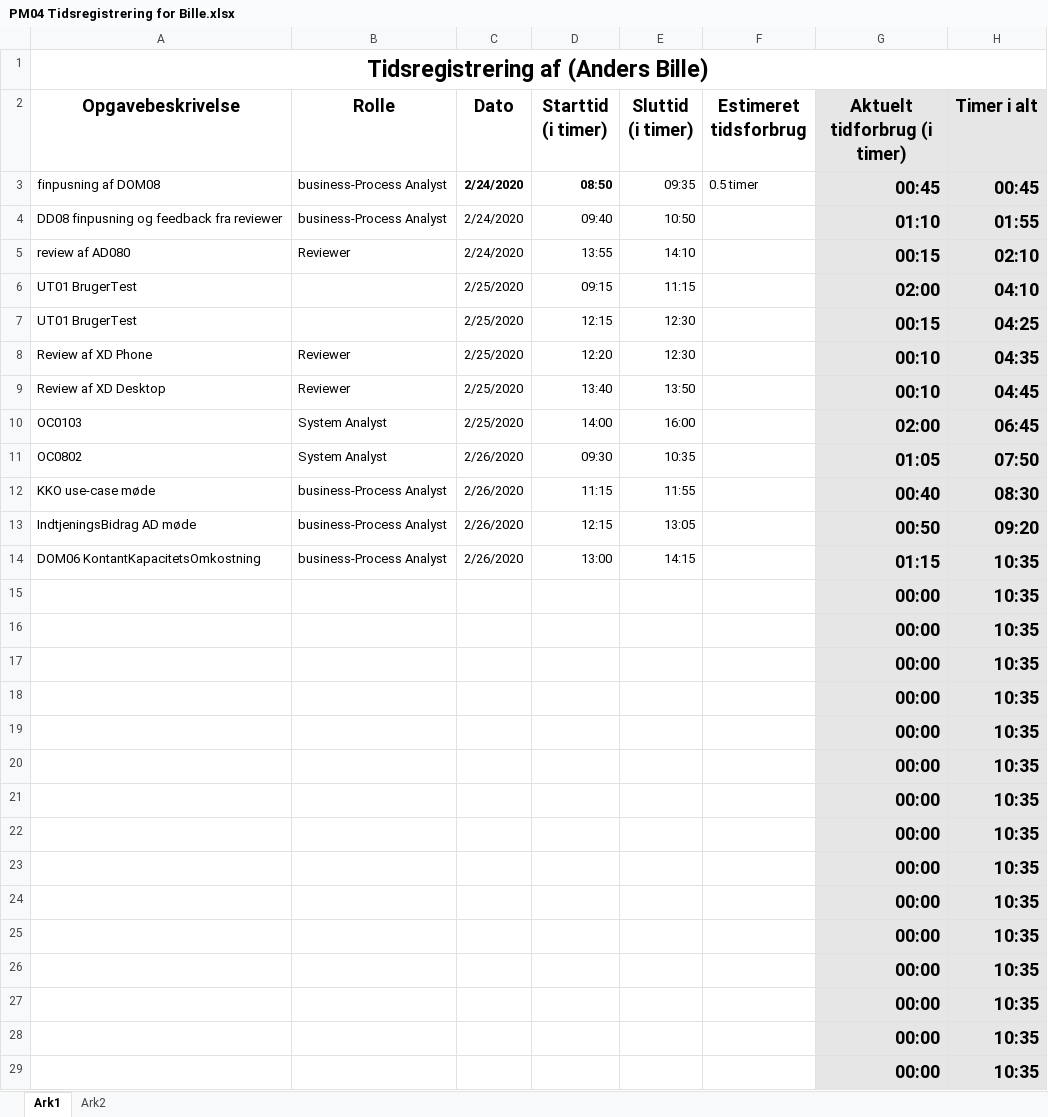
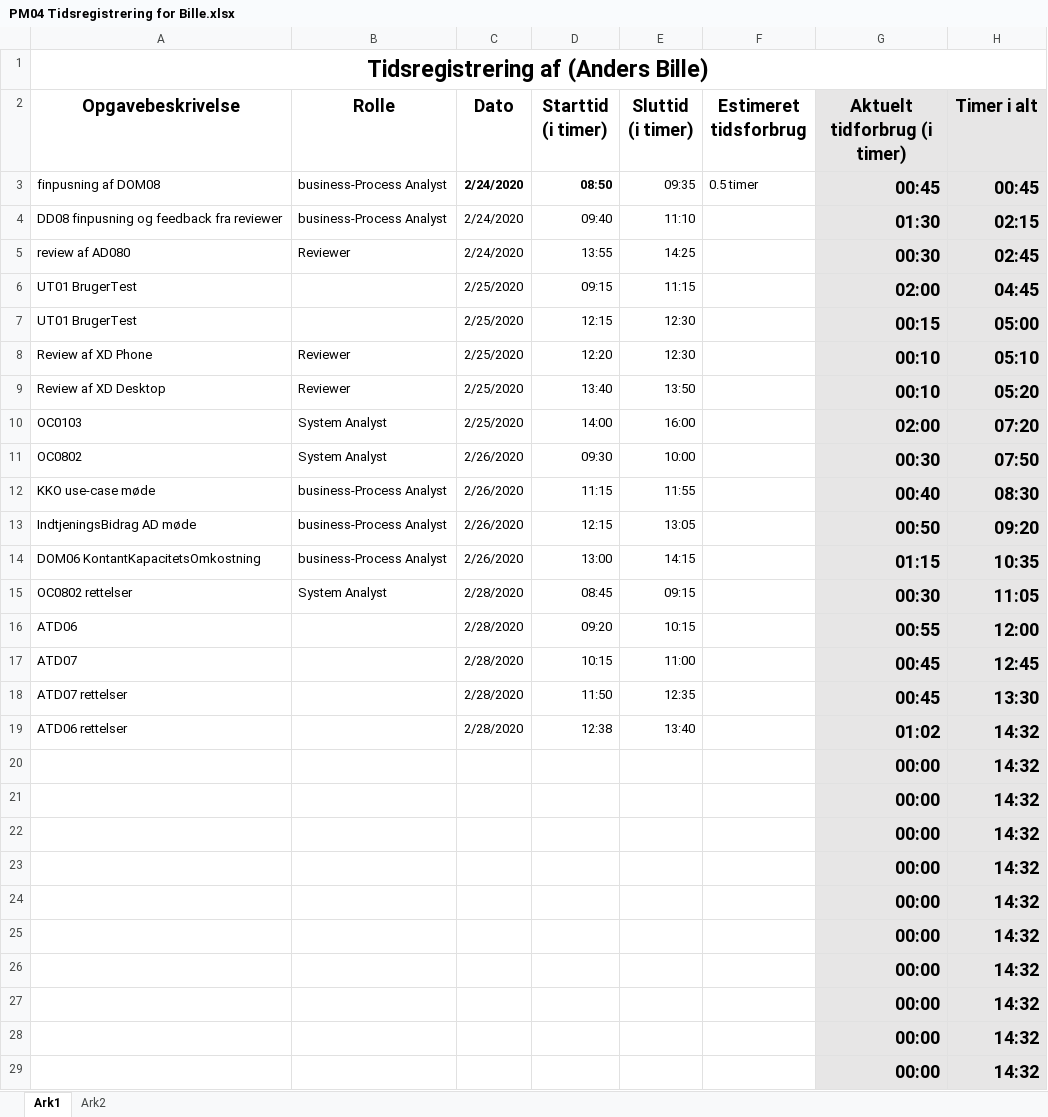
Before and after one commit to zealand-andp/HoeKulator, an Excel workbook: 08 Project Management/Tidsregistrering/PM04 Tidsregistrering for Bille.xlsx, sheet Ark1, drawn as a sheet; only a part is shown; values as stored, in another font and other column widths than the file's, no borders; charts and pictures not drawn; removed rows and columns are numbered as before the commit, all else as after; the diff covers the shown part only; the diff names each change by its address in the sheet, - before the commit and + after, or states it on an @@ line.

Commit message:
Update PM04 Tidsregistrering for Bille.xlsx

```diff
--- a/08 Project Management/Tidsregistrering/PM04 Tidsregistrering for Bille.xlsx (sheet Ark1)
+++ b/08 Project Management/Tidsregistrering/PM04 Tidsregistrering for Bille.xlsx (sheet Ark1)
-E4 (Sluttid (i timer)): 10:50
+E4 (Sluttid (i timer)): 11:10
-G4 (Aktuelt tidforbrug (i timer)): 01:10
+G4 (Aktuelt tidforbrug (i timer)): 01:30
-H4 (Timer i alt): 01:55
+H4 (Timer i alt): 02:15
-E5 (Sluttid (i timer)): 14:10
+E5 (Sluttid (i timer)): 14:25
-G5 (Aktuelt tidforbrug (i timer)): 00:15
+G5 (Aktuelt tidforbrug (i timer)): 00:30
-H5 (Timer i alt): 02:10
+H5 (Timer i alt): 02:45
-H6 (Timer i alt): 04:10
+H6 (Timer i alt): 04:45
-H7 (Timer i alt): 04:25
+H7 (Timer i alt): 05:00
-H8 (Timer i alt): 04:35
+H8 (Timer i alt): 05:10
-H9 (Timer i alt): 04:45
+H9 (Timer i alt): 05:20
-H10 (Timer i alt): 06:45
+H10 (Timer i alt): 07:20
-E11 (Sluttid (i timer)): 10:35
+E11 (Sluttid (i timer)): 10:00
-G11 (Aktuelt tidforbrug (i timer)): 01:05
+G11 (Aktuelt tidforbrug (i timer)): 00:30
-row 15:  |  |  |  |  |  | 00:00 | 10:35
-row 16:  |  |  |  |  |  | 00:00 | 10:35
-row 17:  |  |  |  |  |  | 00:00 | 10:35
-row 18:  |  |  |  |  |  | 00:00 | 10:35
-row 19:  |  |  |  |  |  | 00:00 | 10:35
+row 15: OC0802 rettelser | System Analyst | 2/28/2020 | 08:45 | 09:15 |  | 00:30 | 11:05
+row 16: ATD06 |  | 2/28/2020 | 09:20 | 10:15 |  | 00:55 | 12:00
+row 17: ATD07 |  | 2/28/2020 | 10:15 | 11:00 |  | 00:45 | 12:45
+row 18: ATD07 rettelser |  | 2/28/2020 | 11:50 | 12:35 |  | 00:45 | 13:30
+row 19: ATD06 rettelser |  | 2/28/2020 | 12:38 | 13:40 |  | 01:02 | 14:32
-H20:H29 (Timer i alt): 10:35
+H20:H29 (Timer i alt): 14:32
```
Also changed, not shown: 3 edited cells elsewhere in this sheet.
